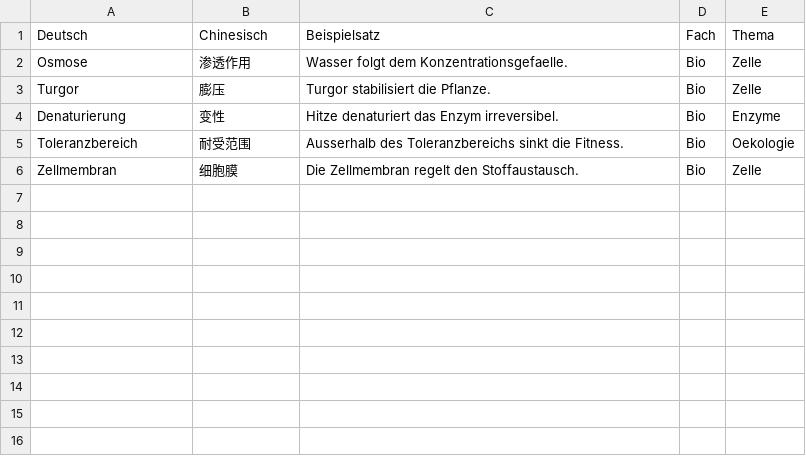
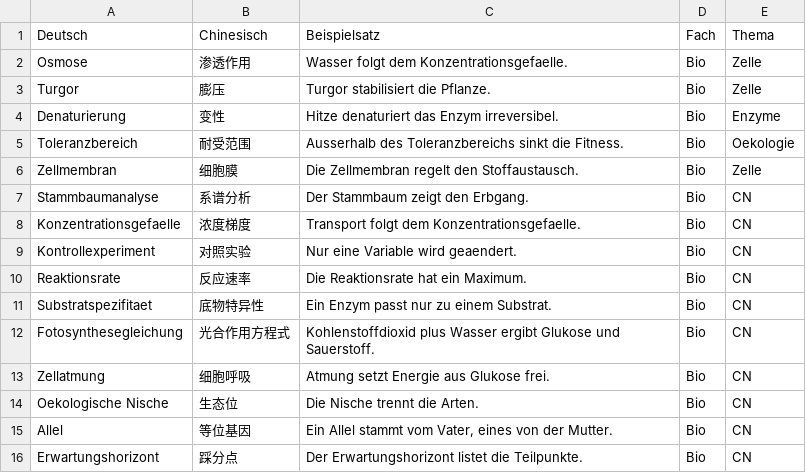
Before and after one commit to jjjjjjjjnnjnn/EF-GeWi-Lernvault, a CSV file: 06_Bio/Vokabeln-Anki/Bio-EF-Basis.csv, drawn as a sheet; the diff names each change by its address in the sheet, - before the commit and + after, or states it on an @@ line.

Commit message:
[Bio] cn-vernetzung Begriffshandbuch plus Tricks plus Training plus Anki

```diff
--- a/06_Bio/Vokabeln-Anki/Bio-EF-Basis.csv
+++ b/06_Bio/Vokabeln-Anki/Bio-EF-Basis.csv
+row 7: Stammbaumanalyse | 系谱分析 | Der Stammbaum zeigt den Erbgang. | Bio | CN
+row 8: Konzentrationsgefaelle | 浓度梯度 | Transport folgt dem Konzentrationsgefaelle. | Bio | CN
+row 9: Kontrollexperiment | 对照实验 | Nur eine Variable wird geaendert. | Bio | CN
+row 10: Reaktionsrate | 反应速率 | Die Reaktionsrate hat ein Maximum. | Bio | CN
+row 11: Substratspezifitaet | 底物特异性 | Ein Enzym passt nur zu einem Substrat. | Bio | CN
+row 12: Fotosynthesegleichung | 光合作用方程式 | Kohlenstoffdioxid plus Wasser ergibt Glukose und Sauerstoff. | Bio | CN
+row 13: Zellatmung | 细胞呼吸 | Atmung setzt Energie aus Glukose frei. | Bio | CN
+row 14: Oekologische Nische | 生态位 | Die Nische trennt die Arten. | Bio | CN
+row 15: Allel | 等位基因 | Ein Allel stammt vom Vater, eines von der Mutter. | Bio | CN
+row 16: Erwartungshorizont | 踩分点 | Der Erwartungshorizont listet die Teilpunkte. | Bio | CN
```
Also changed, not shown: 4 other files.
